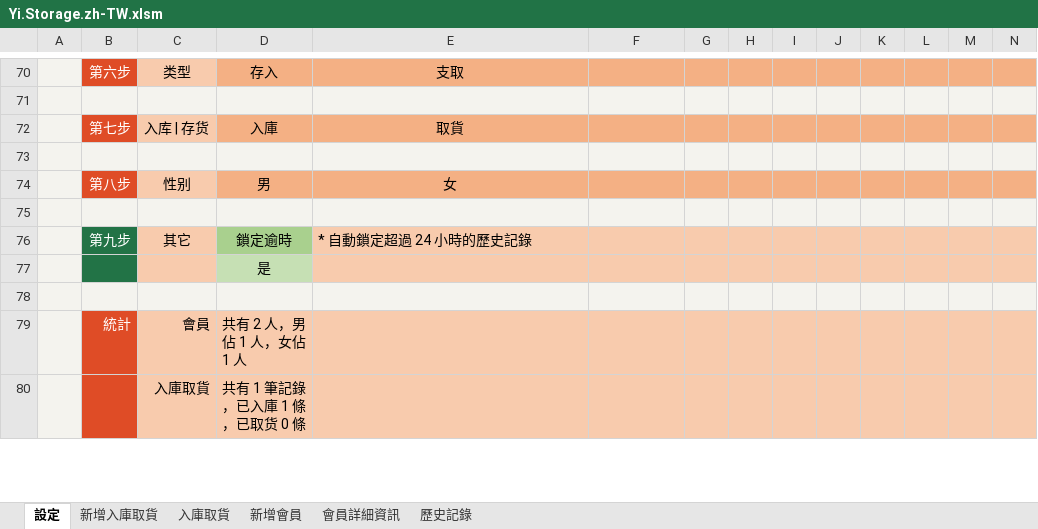
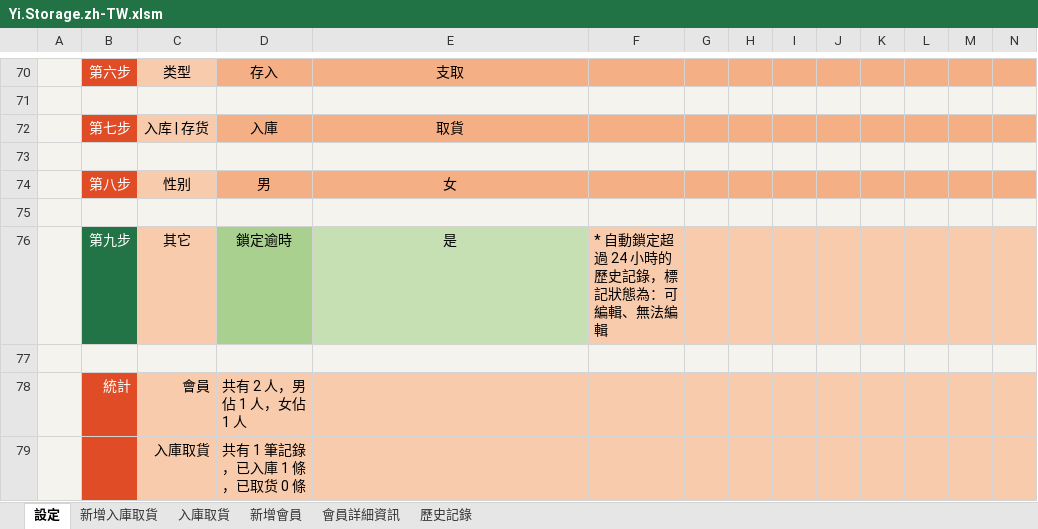
Before and after one commit to ilikeyi/Office, an Excel workbook: Download/Storage/Yi.Storage.zh-TW.xlsm, sheet 設定, drawn as a sheet; only a part is shown, gaps mark what is left out; values as stored, in another font and other column widths than the file's, no borders; charts and pictures and conditional formats and table styles not drawn; rows hold the shown columns only; the diff names each change by its address in the sheet, - before the commit and + after, or states it on an @@ line.

```diff
--- a/Download/Storage/Yi.Storage.zh-TW.xlsm (sheet 設定)
+++ b/Download/Storage/Yi.Storage.zh-TW.xlsm (sheet 設定)
-E76: * 自動鎖定超過 24 小時的歷史記錄
+E76: 是
@@ E76 fill: #F8CBAD → #C6E0B4, alignment: left → center @@
-F76: (empty)
+F76: * 自動鎖定超過 24 小時的歷史記錄，標記狀態為：可編輯、無法編輯
-row 77:  |  |  | 是
```
Also changed, not shown: Download/Storage/Yi.Storage.en-US.xlsm, Download/Storage/Yi.Storage.zh-CN.xlsm.
